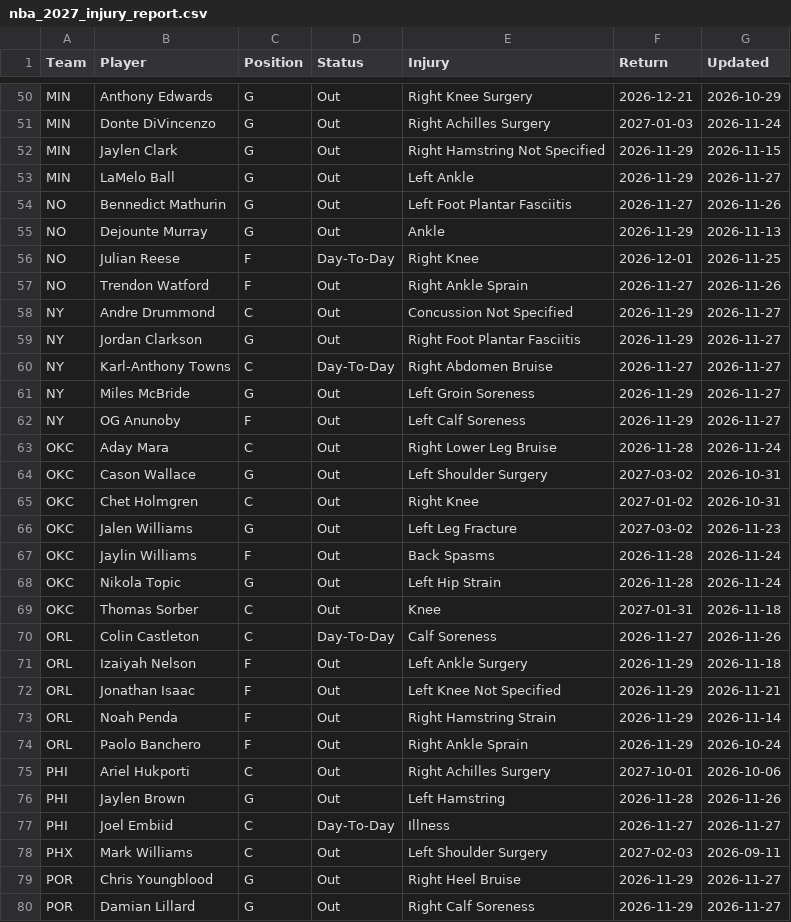
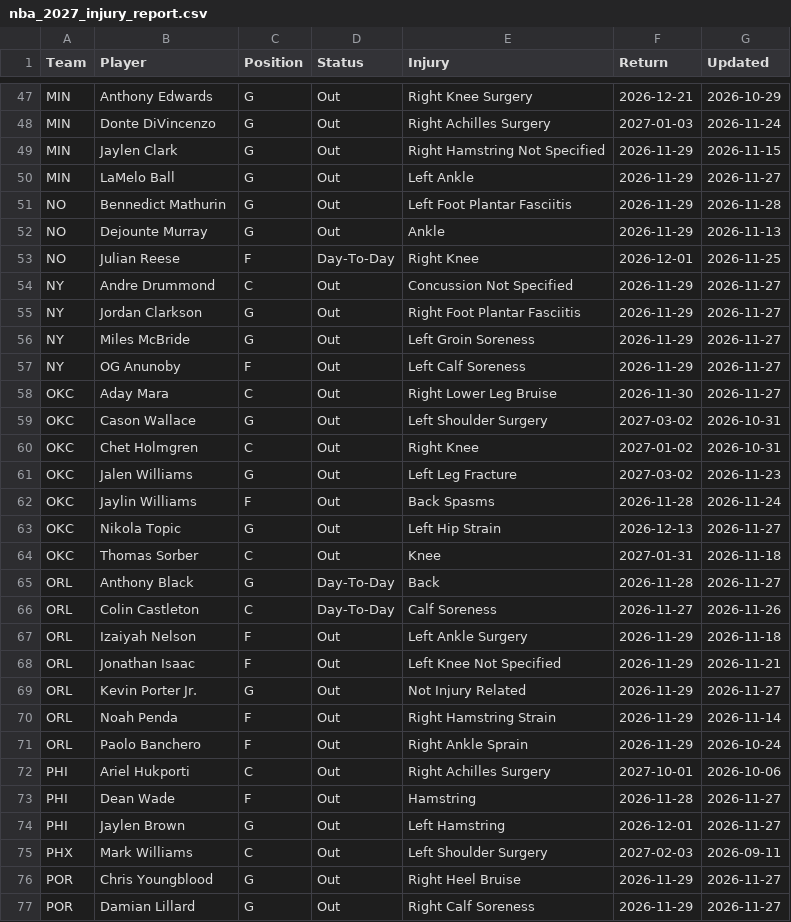
Before and after one commit to HitByOne/NBALedger, a CSV file: site/data/nba_2027_injury_report.csv, drawn as a sheet; only a part is shown, gaps mark what is left out; the diff covers the shown part only.

```diff
--- a/site/data/nba_2027_injury_report.csv
+++ b/site/data/nba_2027_injury_report.csv
@@ -53,12 +50,10 @@ MIN,Jaylen Clark,G,Out,Right Hamstring Not Specified,2026-11-29,2026-11-15
 MIN,LaMelo Ball,G,Out,Left Ankle,2026-11-29,2026-11-27
-NO,Bennedict Mathurin,G,Out,Left Foot Plantar Fasciitis,2026-11-27,2026-11-26
+NO,Bennedict Mathurin,G,Out,Left Foot Plantar Fasciitis,2026-11-29,2026-11-28
 NO,Dejounte Murray,G,Out,Ankle,2026-11-29,2026-11-13
 NO,Julian Reese,F,Day-To-Day,Right Knee,2026-12-01,2026-11-25
-NO,Trendon Watford,F,Out,Right Ankle Sprain,2026-11-27,2026-11-26
 NY,Andre Drummond,C,Out,Concussion Not Specified,2026-11-29,2026-11-27
 NY,Jordan Clarkson,G,Out,Right Foot Plantar Fasciitis,2026-11-29,2026-11-27
-NY,Karl-Anthony Towns,C,Day-To-Day,Right Abdomen Bruise,2026-11-27,2026-11-27
 NY,Miles McBride,G,Out,Left Groin Soreness,2026-11-29,2026-11-27
 NY,OG Anunoby,F,Out,Left Calf Soreness,2026-11-29,2026-11-27
-OKC,Aday Mara,C,Out,Right Lower Leg Bruise,2026-11-28,2026-11-24
+OKC,Aday Mara,C,Out,Right Lower Leg Bruise,2026-11-30,2026-11-27
 OKC,Cason Wallace,G,Out,Left Shoulder Surgery,2027-03-02,2026-10-31
@@ -67,4 +62,5 @@ OKC,Jalen Williams,G,Out,Left Leg Fracture,2027-03-02,2026-11-23
 OKC,Jaylin Williams,F,Out,Back Spasms,2026-11-28,2026-11-24
-OKC,Nikola Topic,G,Out,Left Hip Strain,2026-11-28,2026-11-24
+OKC,Nikola Topic,G,Out,Left Hip Strain,2026-12-13,2026-11-27
 OKC,Thomas Sorber,C,Out,Knee,2027-01-31,2026-11-18
+ORL,Anthony Black,G,Day-To-Day,Back,2026-11-28,2026-11-27
 ORL,Colin Castleton,C,Day-To-Day,Calf Soreness,2026-11-27,2026-11-26
@@ -72,2 +68,3 @@ ORL,Izaiyah Nelson,F,Out,Left Ankle Surgery,2026-11-29,2026-11-18
 ORL,Jonathan Isaac,F,Out,Left Knee Not Specified,2026-11-29,2026-11-21
+ORL,Kevin Porter Jr.,G,Out,Not Injury Related,2026-11-29,2026-11-27
 ORL,Noah Penda,F,Out,Right Hamstring Strain,2026-11-29,2026-11-14
@@ -75,4 +72,4 @@ ORL,Paolo Banchero,F,Out,Right Ankle Sprain,2026-11-29,2026-10-24
 PHI,Ariel Hukporti,C,Out,Right Achilles Surgery,2027-10-01,2026-10-06
-PHI,Jaylen Brown,G,Out,Left Hamstring,2026-11-28,2026-11-26
-PHI,Joel Embiid,C,Day-To-Day,Illness,2026-11-27,2026-11-27
+PHI,Dean Wade,F,Out,Hamstring,2026-11-28,2026-11-27
+PHI,Jaylen Brown,G,Out,Left Hamstring,2026-12-01,2026-11-27
 PHX,Mark Williams,C,Out,Left Shoulder Surgery,2027-02-03,2026-09-11
```
Also changed, not shown: 1 added row, 7 removed rows and 13 edited cells elsewhere in this file, site/data/nba_2027_prop_odds_status.csv, site/data/nba_2027_upcoming_matchups.csv.
